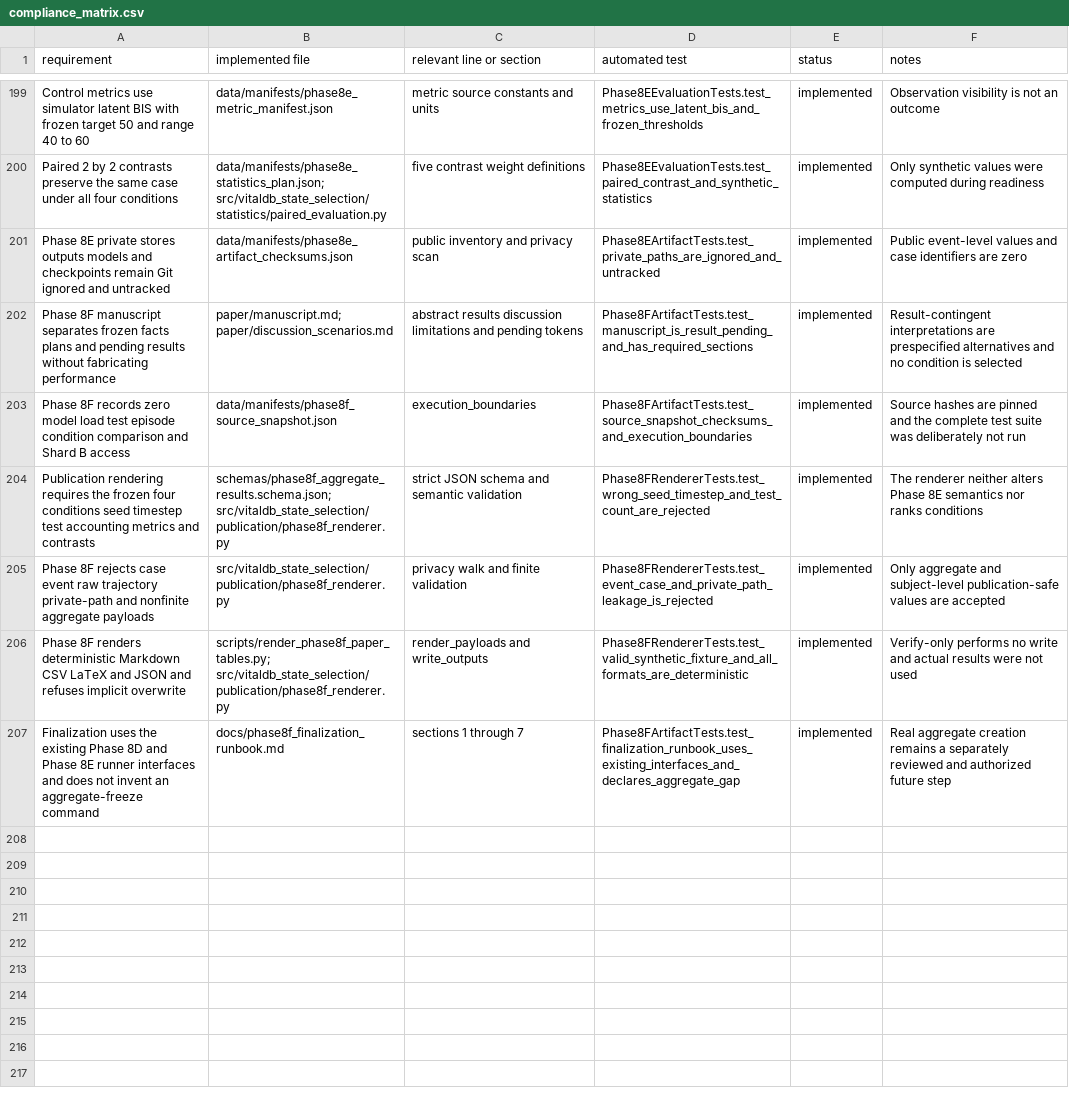
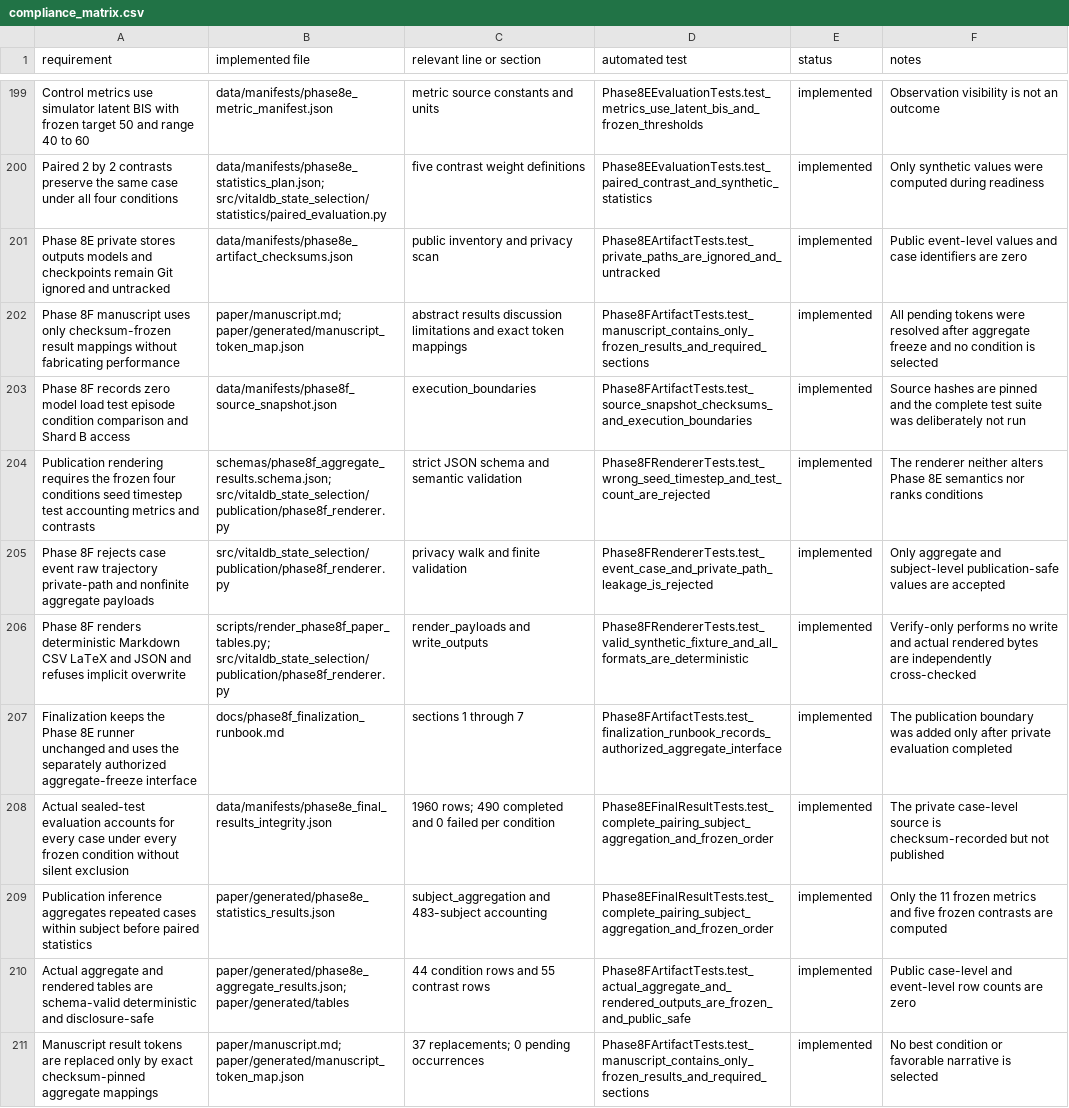
Before and after one commit to khyitty/VitalDB-State-Selection-Reconstructed, a CSV file: docs/compliance_matrix.csv, drawn as a sheet; only a part is shown, gaps mark what is left out.

Commit message:
Freeze final evaluation results

```diff
--- a/docs/compliance_matrix.csv
+++ b/docs/compliance_matrix.csv
@@ -201,3 +201,3 @@ requirement,implemented file,relevant line or section,automated test,status,note
 "Phase 8E private stores outputs models and checkpoints remain Git ignored and untracked","data/manifests/phase8e_artifact_checksums.json","public inventory and privacy scan","Phase8EArtifactTests.test_private_paths_are_ignored_and_untracked",implemented,"Public event-level values and case identifiers are zero"
-"Phase 8F manuscript separates frozen facts plans and pending results without fabricating performance","paper/manuscript.md; paper/discussion_scenarios.md","abstract results discussion limitations and pending tokens","Phase8FArtifactTests.test_manuscript_is_result_pending_and_has_required_sections",implemented,"Result-contingent interpretations are prespecified alternatives and no condition is selected"
+"Phase 8F manuscript uses only checksum-frozen result mappings without fabricating performance","paper/manuscript.md; paper/generated/manuscript_token_map.json","abstract results discussion limitations and exact token mappings","Phase8FArtifactTests.test_manuscript_contains_only_frozen_results_and_required_sections",implemented,"All pending tokens were resolved after aggregate freeze and no condition is selected"
 "Phase 8F records zero model load test episode condition comparison and Shard B access","data/manifests/phase8f_source_snapshot.json","execution_boundaries","Phase8FArtifactTests.test_source_snapshot_checksums_and_execution_boundaries",implemented,"Source hashes are pinned and the complete test suite was deliberately not run"
@@ -205,3 +205,7 @@ requirement,implemented file,relevant line or section,automated test,status,note
 "Phase 8F rejects case event raw trajectory private-path and nonfinite aggregate payloads","src/vitaldb_state_selection/publication/phase8f_renderer.py","privacy walk and finite validation","Phase8FRendererTests.test_event_case_and_private_path_leakage_is_rejected",implemented,"Only aggregate and subject-level publication-safe values are accepted"
-"Phase 8F renders deterministic Markdown CSV LaTeX and JSON and refuses implicit overwrite","scripts/render_phase8f_paper_tables.py; src/vitaldb_state_selection/publication/phase8f_renderer.py","render_payloads and write_outputs","Phase8FRendererTests.test_valid_synthetic_fixture_and_all_formats_are_deterministic",implemented,"Verify-only performs no write and actual results were not used"
-"Finalization uses the existing Phase 8D and Phase 8E runner interfaces and does not invent an aggregate-freeze command","docs/phase8f_finalization_runbook.md","sections 1 through 7","Phase8FArtifactTests.test_finalization_runbook_uses_existing_interfaces_and_declares_aggregate_gap",implemented,"Real aggregate creation remains a separately reviewed and authorized future step"
+"Phase 8F renders deterministic Markdown CSV LaTeX and JSON and refuses implicit overwrite","scripts/render_phase8f_paper_tables.py; src/vitaldb_state_selection/publication/phase8f_renderer.py","render_payloads and write_outputs","Phase8FRendererTests.test_valid_synthetic_fixture_and_all_formats_are_deterministic",implemented,"Verify-only performs no write and actual rendered bytes are independently cross-checked"
+"Finalization keeps the Phase 8E runner unchanged and uses the separately authorized aggregate-freeze interface","docs/phase8f_finalization_runbook.md","sections 1 through 7","Phase8FArtifactTests.test_finalization_runbook_records_authorized_aggregate_interface",implemented,"The publication boundary was added only after private evaluation completed"
+"Actual sealed-test evaluation accounts for every case under every frozen condition without silent exclusion","data/manifests/phase8e_final_results_integrity.json","1960 rows; 490 completed and 0 failed per condition","Phase8EFinalResultTests.test_complete_pairing_subject_aggregation_and_frozen_order",implemented,"The private case-level source is checksum-recorded but not published"
+"Publication inference aggregates repeated cases within subject before paired statistics","paper/generated/phase8e_statistics_results.json","subject_aggregation and 483-subject accounting","Phase8EFinalResultTests.test_complete_pairing_subject_aggregation_and_frozen_order",implemented,"Only the 11 frozen metrics and five frozen contrasts are computed"
+"Actual aggregate and rendered tables are schema-valid deterministic and disclosure-safe","paper/generated/phase8e_aggregate_results.json; paper/generated/tables","44 condition rows and 55 contrast rows","Phase8FArtifactTests.test_actual_aggregate_and_rendered_outputs_are_frozen_and_public_safe",implemented,"Public case-level and event-level row counts are zero"
+"Manuscript result tokens are replaced only by exact checksum-pinned aggregate mappings","paper/manuscript.md; paper/generated/manuscript_token_map.json","37 replacements; 0 pending occurrences","Phase8FArtifactTests.test_manuscript_contains_only_frozen_results_and_required_sections",implemented,"No best condition or favorable narrative is selected"
```
Also changed, not shown: 33 other files.
